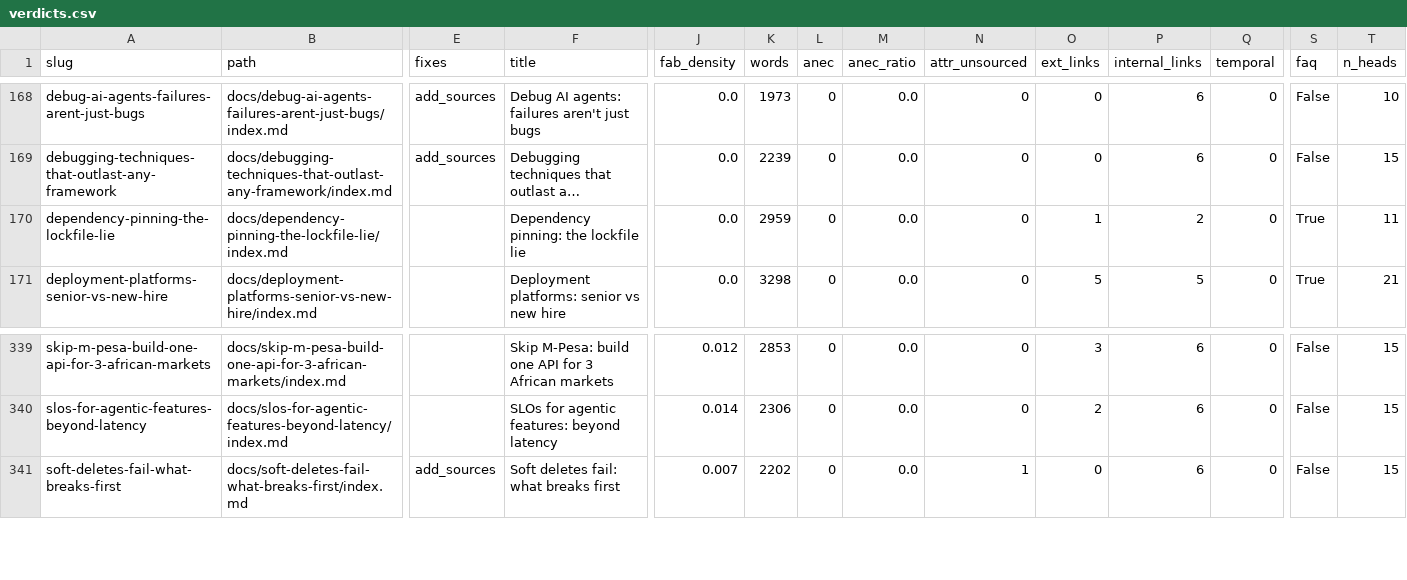
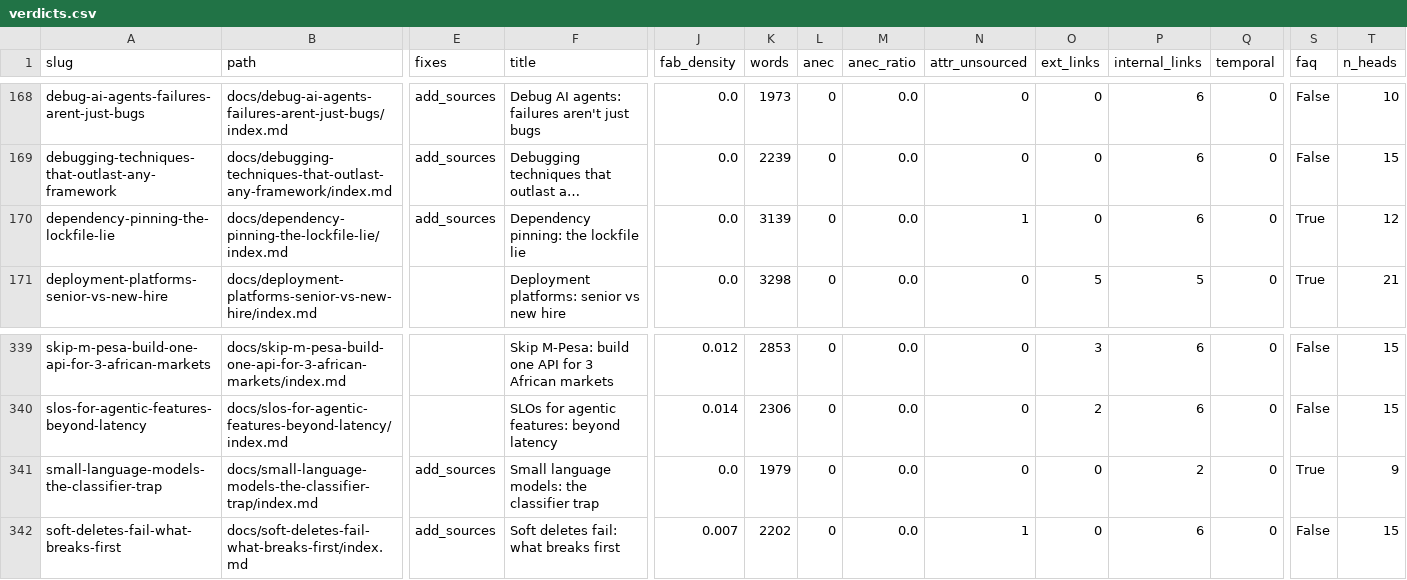
Before and after one commit to kubaik/kubaik.github.io, a CSV file: triage_report/verdicts.csv, drawn as a sheet; only a part is shown, gaps mark what is left out; long unchanged cells end in …; rows hold the shown columns only; the diff names each change by its address in the sheet, - before the commit and + after, or states it on an @@ line.

```diff
--- a/triage_report/verdicts.csv
+++ b/triage_report/verdicts.csv
-E170 (fixes): (empty)
+E170 (fixes): add_sources
-K170 (words): 2959
+K170 (words): 3139
-N170 (attr_unsourced): 0
+N170 (attr_unsourced): 1
-O170 (ext_links): 1
+O170 (ext_links): 0
-P170 (internal_links): 2
+P170 (internal_links): 6
-T170 (n_heads): 11
+T170 (n_heads): 12
+row 341: small-language-models-the-classifier-trap | docs/small-language-models-the-classifier-trap/index.md | add_sources | Small language models: the classifier trap | 0.0 | 1979 | 0 | 0.0 | 0 | 0 | 2 | 0 | True | 9
```
Also changed, not shown: quality_report_full.csv, triage_final/improve.csv, 49 other files.
